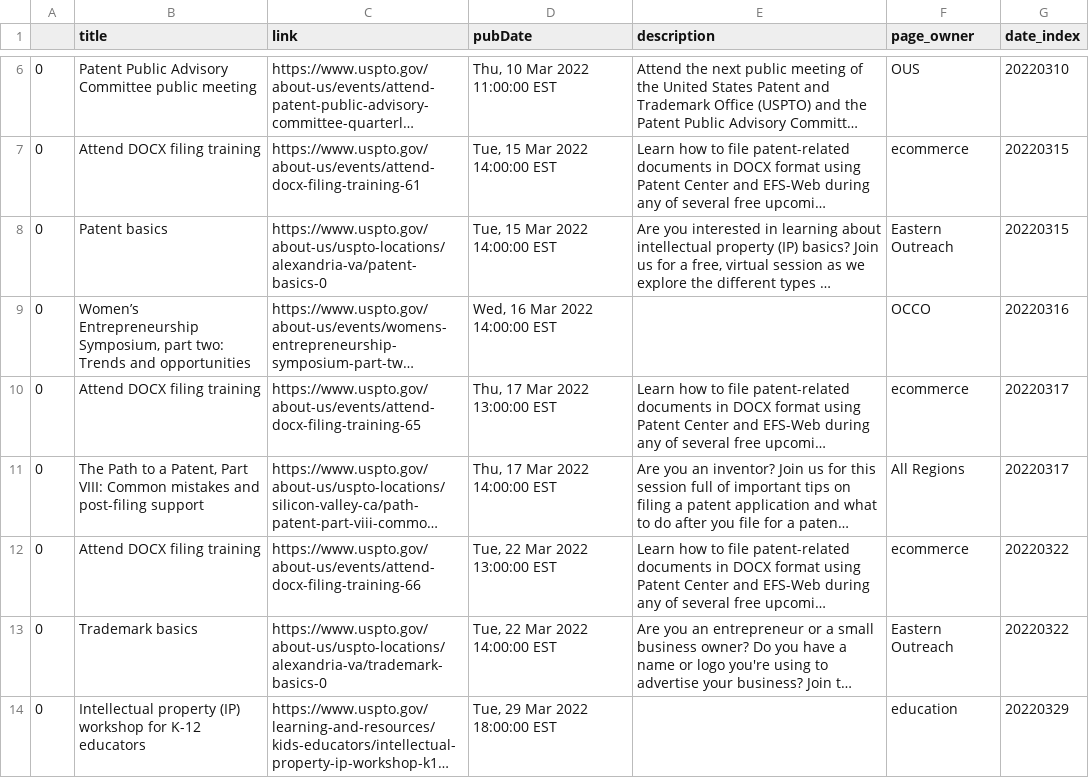
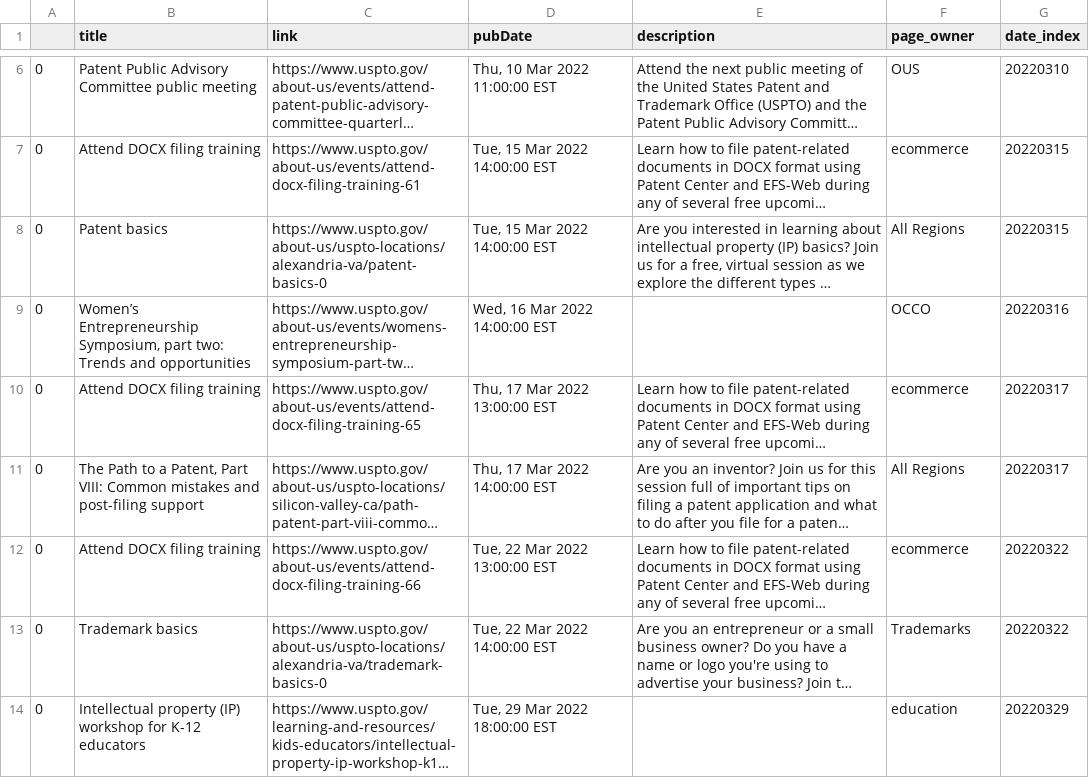
Before and after one commit to kekoziar/ptrc, a CSV file: data/events.csv, drawn as a sheet; only a part is shown, gaps mark what is left out; long unchanged cells end in …; the diff covers the shown part only; the diff names each change by its address in the sheet, - before the commit and + after, or states it on an @@ line.

```diff
--- a/data/events.csv
+++ b/data/events.csv
-F8 (page_owner): Eastern Outreach
+F8 (page_owner): All Regions
-F13 (page_owner): Eastern Outreach
+F13 (page_owner): Trademarks
```
Also changed, not shown: 4 added rows and 2 moved rows elsewhere in this file, 4 other files.
